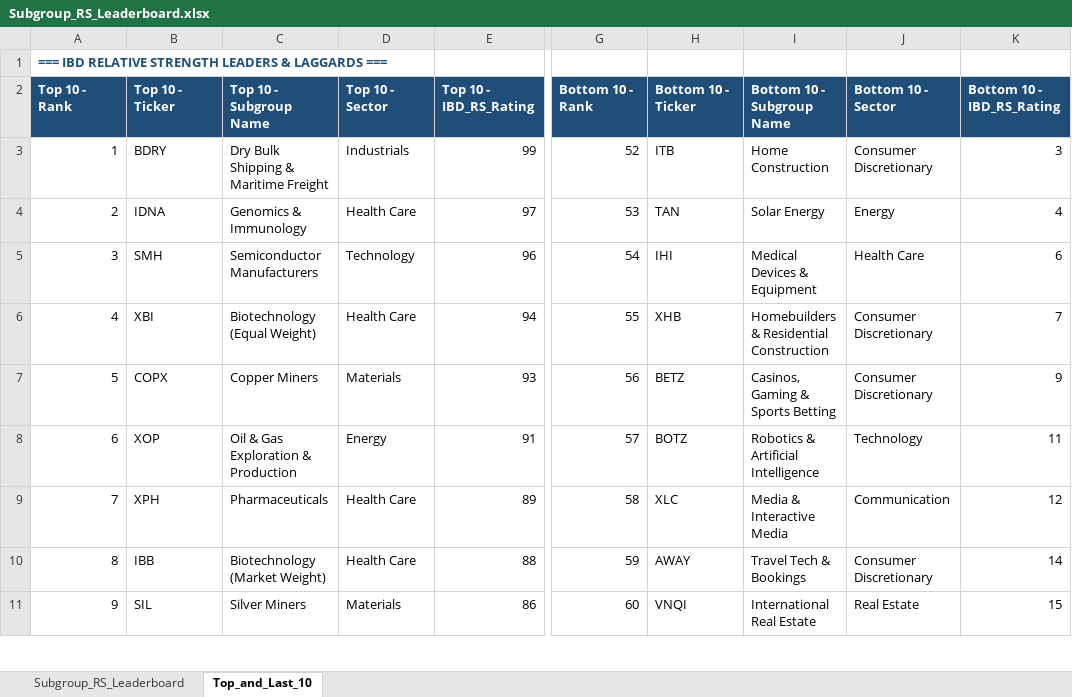
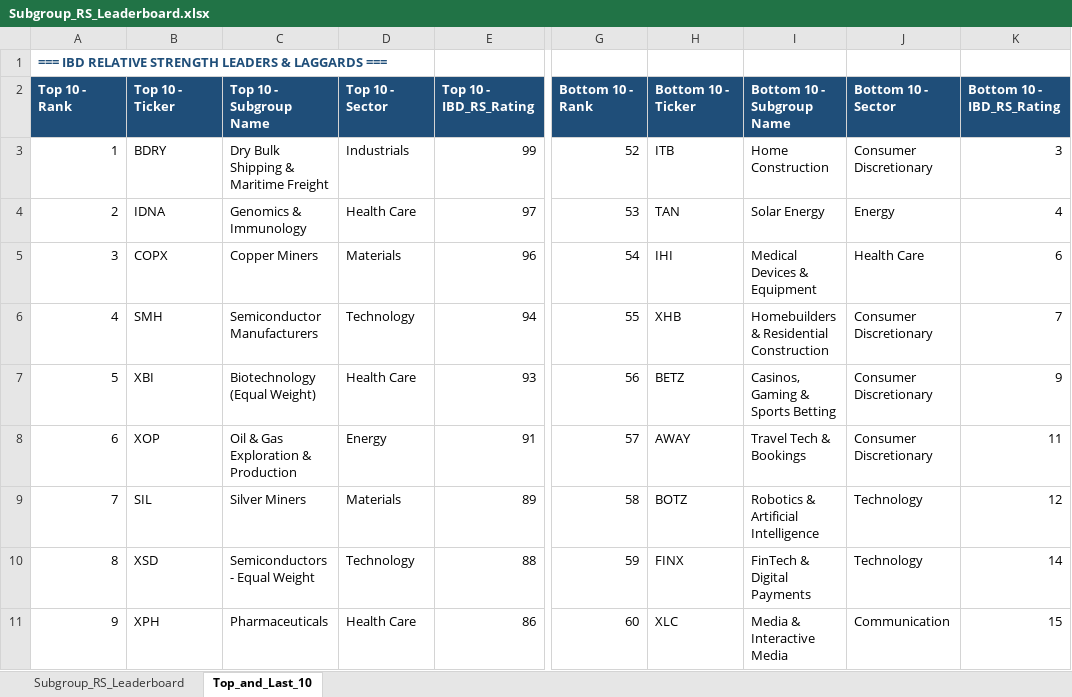
Before and after one commit to Jamesssurfer/SubGroup-Tracker, an Excel workbook: Subgroup_RS_Leaderboard.xlsx, sheet Top_and_Last_10, drawn as a sheet; only a part is shown, gaps mark what is left out; values as stored, in another font and other column widths than the file's, no borders; formulas without a stored value are shown as written; the diff covers the shown part only; the diff names each change by its address in the sheet, - before the commit and + after, or states it on an @@ line.

```diff
--- a/Subgroup_RS_Leaderboard.xlsx (sheet Top_and_Last_10)
+++ b/Subgroup_RS_Leaderboard.xlsx (sheet Top_and_Last_10)
-B5: SMH
+B5: COPX
-C5: Semiconductor Manufacturers
+C5: Copper Miners
-D5: Technology
+D5: Materials
-B6: XBI
+B6: SMH
-C6: Biotechnology (Equal Weight)
+C6: Semiconductor Manufacturers
-D6: Health Care
+D6: Technology
-B7: COPX
+B7: XBI
-C7: Copper Miners
+C7: Biotechnology (Equal Weight)
-D7: Materials
+D7: Health Care
-H8: BOTZ
+H8: AWAY
-I8: Robotics & Artificial Intelligence
+I8: Travel Tech & Bookings
-J8: Technology
+J8: Consumer Discretionary
-B9: XPH
+B9: SIL
-C9: Pharmaceuticals
+C9: Silver Miners
-D9: Health Care
+D9: Materials
-H9: XLC
+H9: BOTZ
-I9: Media & Interactive Media
+I9: Robotics & Artificial Intelligence
-J9: Communication
+J9: Technology
-B10: IBB
+B10: XSD
-C10: Biotechnology (Market Weight)
+C10: Semiconductors - Equal Weight
-D10: Health Care
+D10: Technology
-H10: AWAY
+H10: FINX
-I10: Travel Tech & Bookings
+I10: FinTech & Digital Payments
-J10: Consumer Discretionary
+J10: Technology
-B11: SIL
+B11: XPH
-C11: Silver Miners
+C11: Pharmaceuticals
-D11: Materials
+D11: Health Care
-H11: VNQI
+H11: XLC
-I11: International Real Estate
+I11: Media & Interactive Media
-J11: Real Estate
+J11: Communication
```
Also changed, not shown: 6 added rows, 6 removed rows and 176 edited cells elsewhere in this sheet, sheet Subgroup_RS_Leaderboard.
